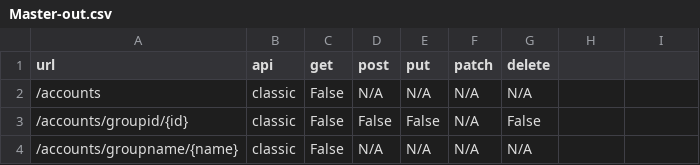
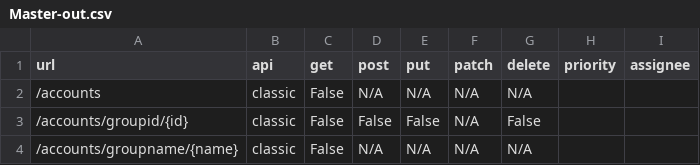
Before and after one commit to thejoeker12/jamfpy-python-sdk-jamfpro, a CSV file: Master-out.csv, drawn as a sheet; only a part is shown.

Commit message:
misc

```diff
--- a/Master-out.csv
+++ b/Master-out.csv
@@ -1,2 +1,2 @@
-url,api,get,post,put,patch,delete
+url,api,get,post,put,patch,delete,priority,assignee
 /accounts,classic,False,N/A,N/A,N/A,N/A
```
